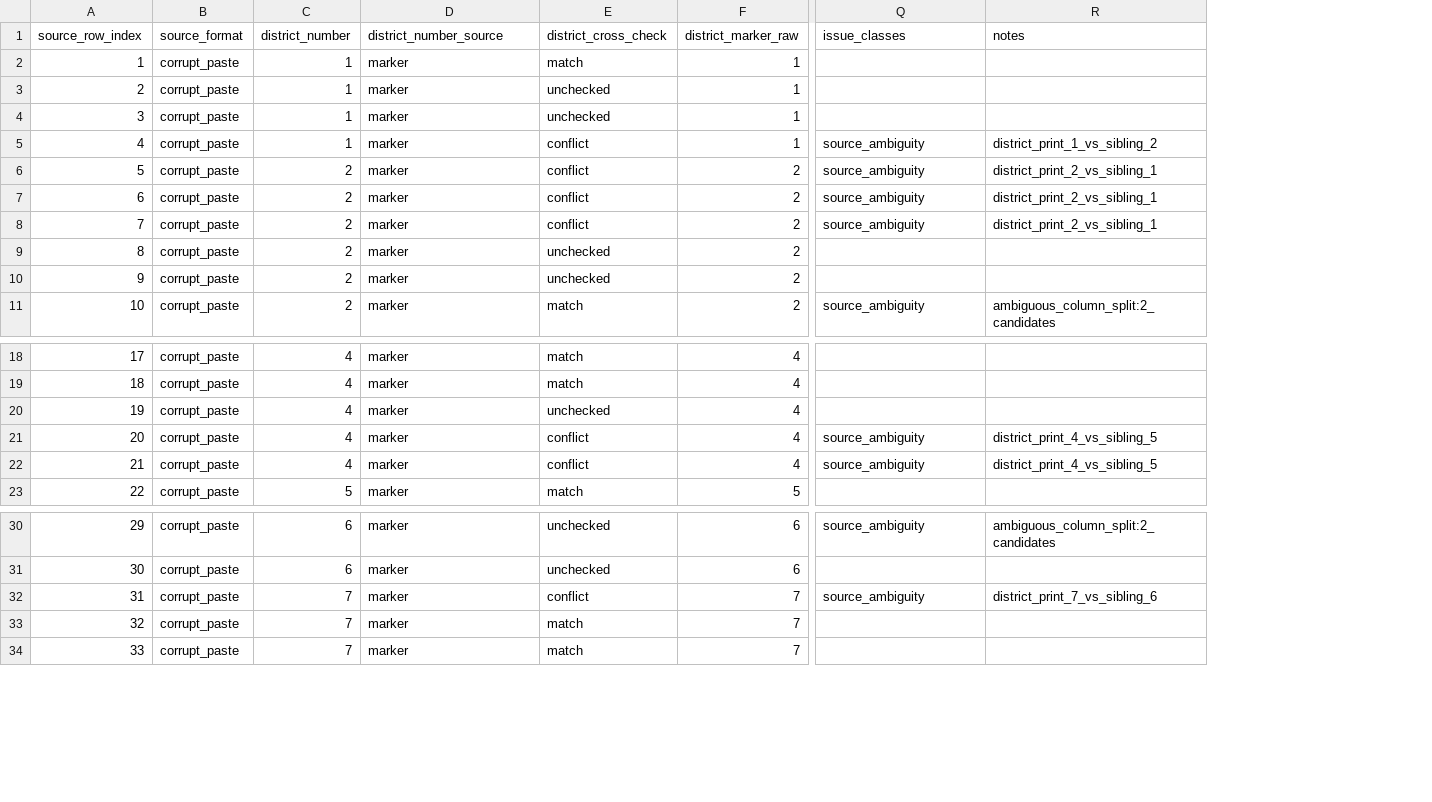
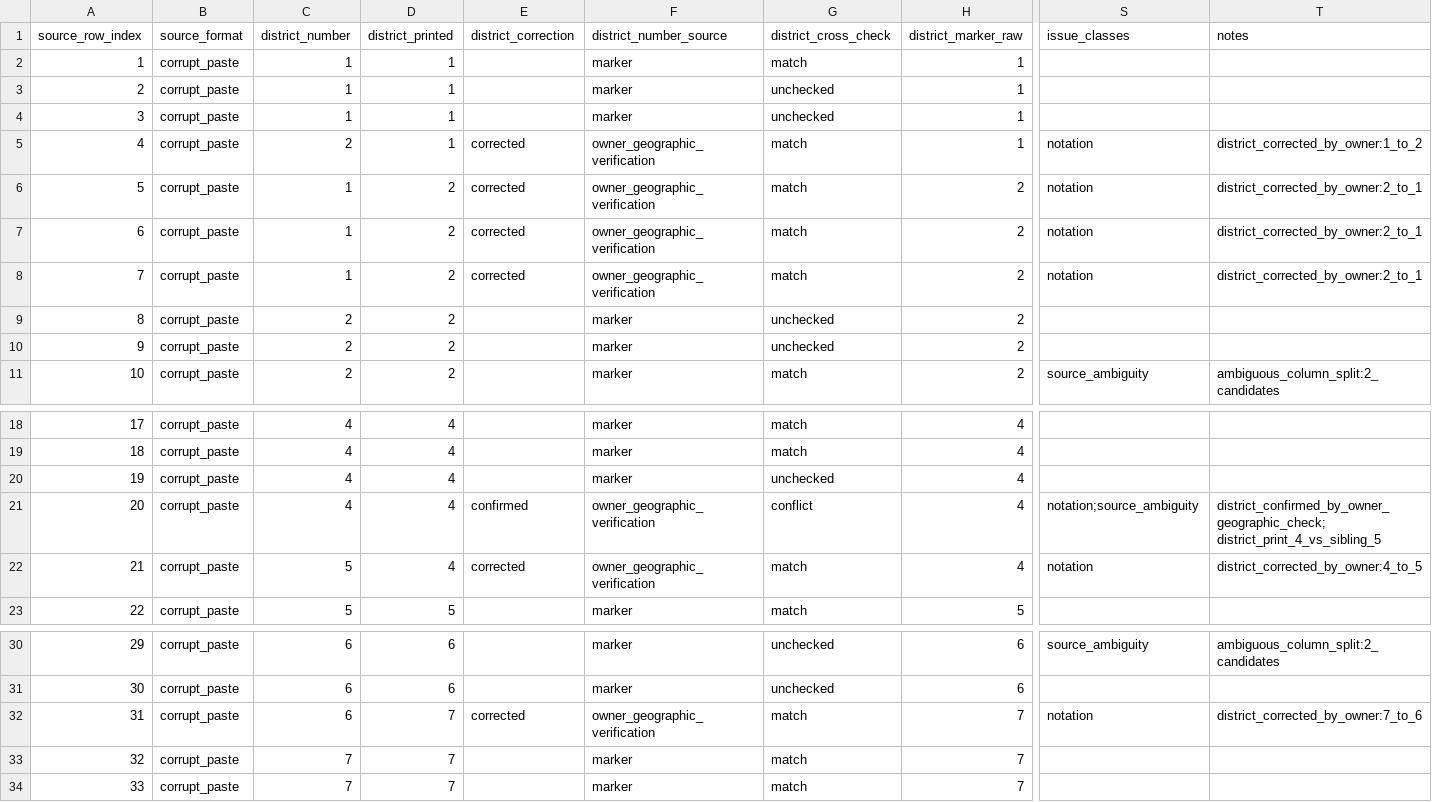
Before and after one commit to hrahmadi/gas-housing, a CSV file: data/raw/tehran_housing_market_data/sources/donya-e-eqtesad_1404-04/corrupt-paste/rent_asking.csv, drawn as a sheet; only a part is shown, gaps mark what is left out; addresses are those after the commit; the diff names each change by its address in the sheet, - before the commit and + after, or states it on an @@ line.

```diff
--- a/data/raw/tehran_housing_market_data/sources/donya-e-eqtesad_1404-04/corrupt-paste/rent_asking.csv
+++ b/data/raw/tehran_housing_market_data/sources/donya-e-eqtesad_1404-04/corrupt-paste/rent_asking.csv
+column D (district_printed), rows 2-11: 1 | 1 | 1 | 1 | 2 | 2 | 2 | 2 | 2 | 2; rows 18-23: 4 | 4 | 4 | 4 | 4 | 5; rows 30-34: 6 | 6 | 7 | 7 | 7
+column E (district_correction), rows 5-8: all corrected; rows 21-22: confirmed | corrected; row 32: corrected
-C5 (district_number): 1
+C5 (district_number): 2
-F5:F8 (district_number_source): marker
+F5:F8 (district_number_source): owner_geographic_verification
-G5:G8 (district_cross_check): conflict
+G5:G8 (district_cross_check): match
-S5:S8 (issue_classes): source_ambiguity
+S5:S8 (issue_classes): notation
-T5 (notes): district_print_1_vs_sibling_2
+T5 (notes): district_corrected_by_owner:1_to_2
-C6:C8 (district_number): 2
+C6:C8 (district_number): 1
-T6:T8 (notes): district_print_2_vs_sibling_1
+T6:T8 (notes): district_corrected_by_owner:2_to_1
-F21:F22 (district_number_source): marker
+F21:F22 (district_number_source): owner_geographic_verification
-S21 (issue_classes): source_ambiguity
+S21 (issue_classes): notation;source_ambiguity
-T21 (notes): district_print_4_vs_sibling_5
+T21 (notes): district_confirmed_by_owner_geographic_check; district_print_4_vs_sibling_5
-C22 (district_number): 4
+C22 (district_number): 5
-G22 (district_cross_check): conflict
+G22 (district_cross_check): match
-S22 (issue_classes): source_ambiguity
+S22 (issue_classes): notation
-T22 (notes): district_print_4_vs_sibling_5
+T22 (notes): district_corrected_by_owner:4_to_5
-C32 (district_number): 7
+C32 (district_number): 6
-F32 (district_number_source): marker
+F32 (district_number_source): owner_geographic_verification
-G32 (district_cross_check): conflict
+G32 (district_cross_check): match
-S32 (issue_classes): source_ambiguity
+S32 (issue_classes): notation
-T32 (notes): district_print_7_vs_sibling_6
+T32 (notes): district_corrected_by_owner:7_to_6
```
Also changed, not shown: data/raw/tehran_housing_market_data/sources/donya-e-eqtesad_1404-04/rent_asking.csv, 6 other files.
